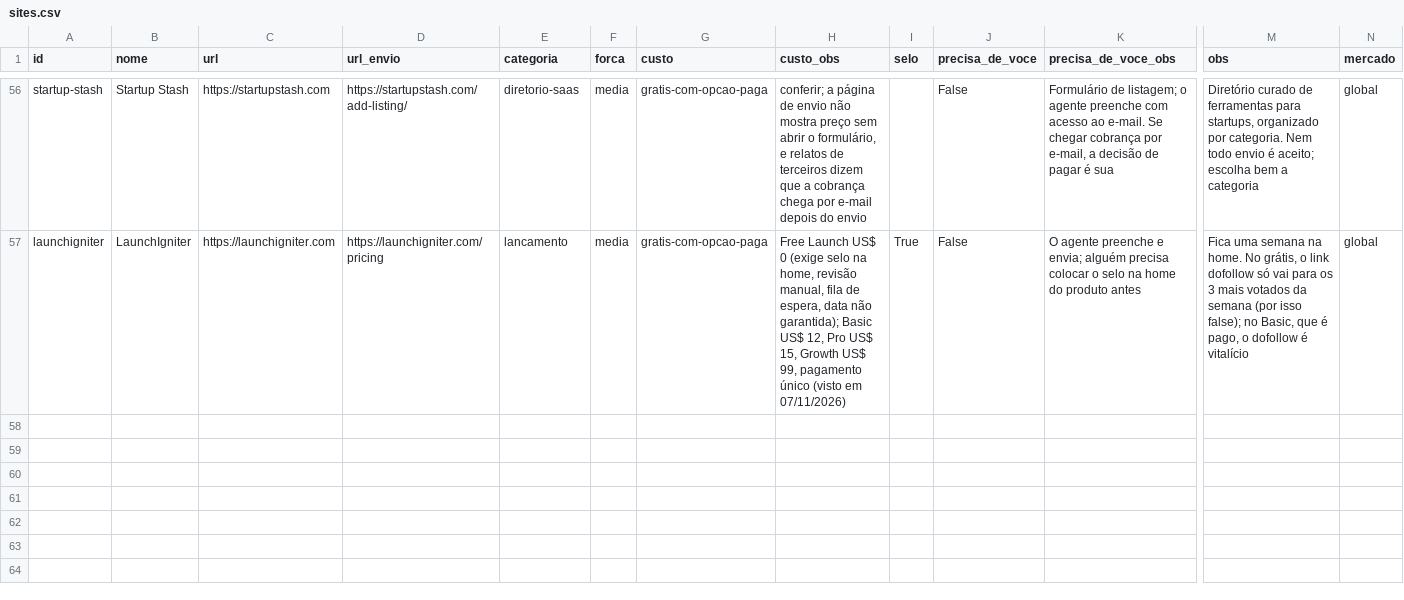
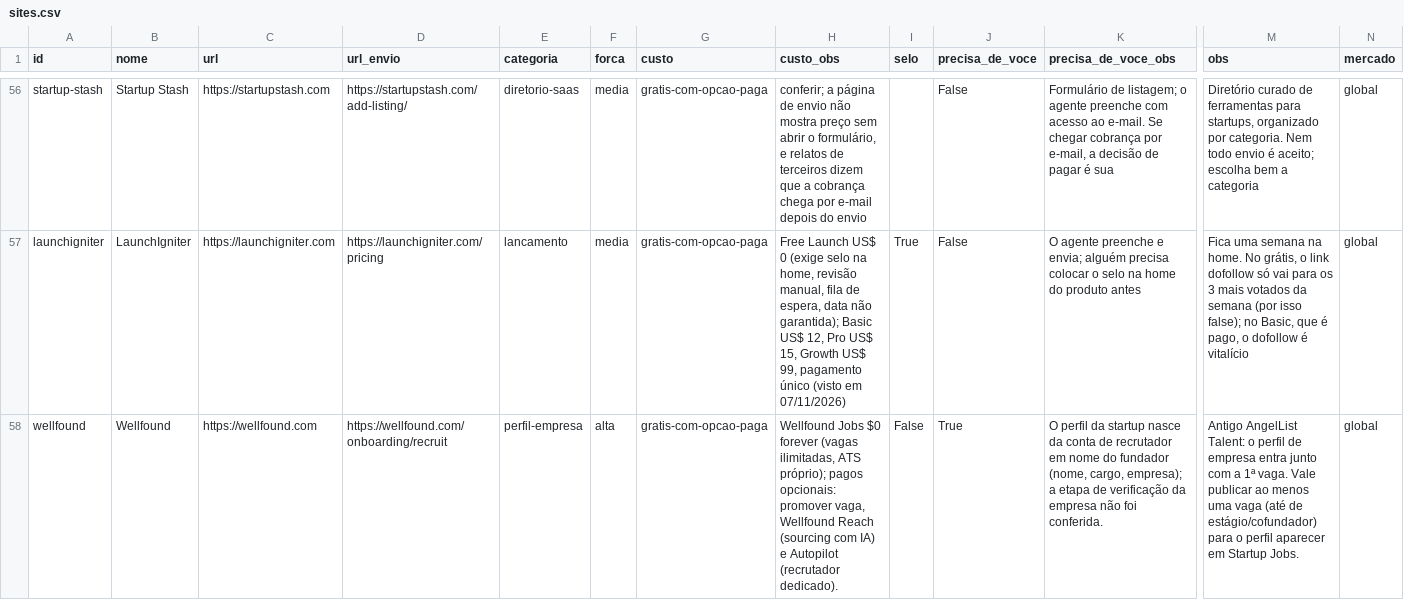
Before and after one commit to inematds/lance-sua-startup, a CSV file: sites/sites.csv, drawn as a sheet; only a part is shown, gaps mark what is left out; rows hold the shown columns only; the diff covers the shown part only; the diff names each change by its address in the sheet, - before the commit and + after, or states it on an @@ line.

```diff
--- a/sites/sites.csv
+++ b/sites/sites.csv
+row 58: wellfound | Wellfound | https://wellfound.com | https://wellfound.com/onboarding/recruit | perfil-empresa | alta | gratis-com-opcao-paga | Wellfound Jobs $0 forever (vagas ilimitadas, ATS próprio); pagos opcionais: promover vaga, Wellfound Reach (sourcing com IA) e Autopilot (recrutador dedicado). | False | True | O perfil da startup nasce da conta de recrutador em nome do fundador (nome, cargo, empresa); a etapa de verificação da empresa não foi conferida. | Antigo AngelList Talent: o perfil de empresa entra junto com a 1ª vaga. Vale publicar ao menos uma vaga (até de estágio/cofundador) para o perfil aparecer em Startup Jobs. | global
```
Also changed, not shown: 2 added rows elsewhere in this file, 20 other files.
